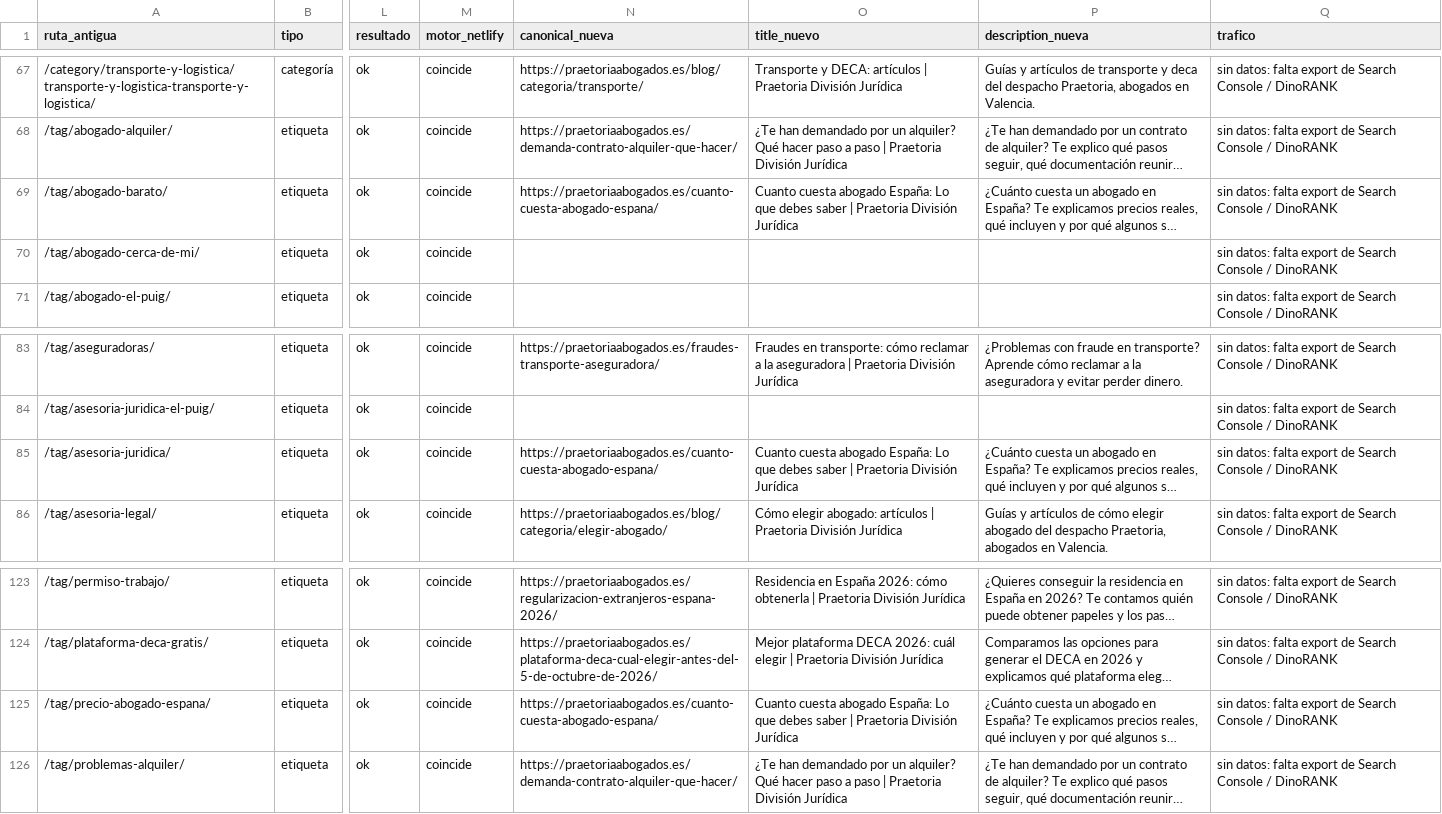
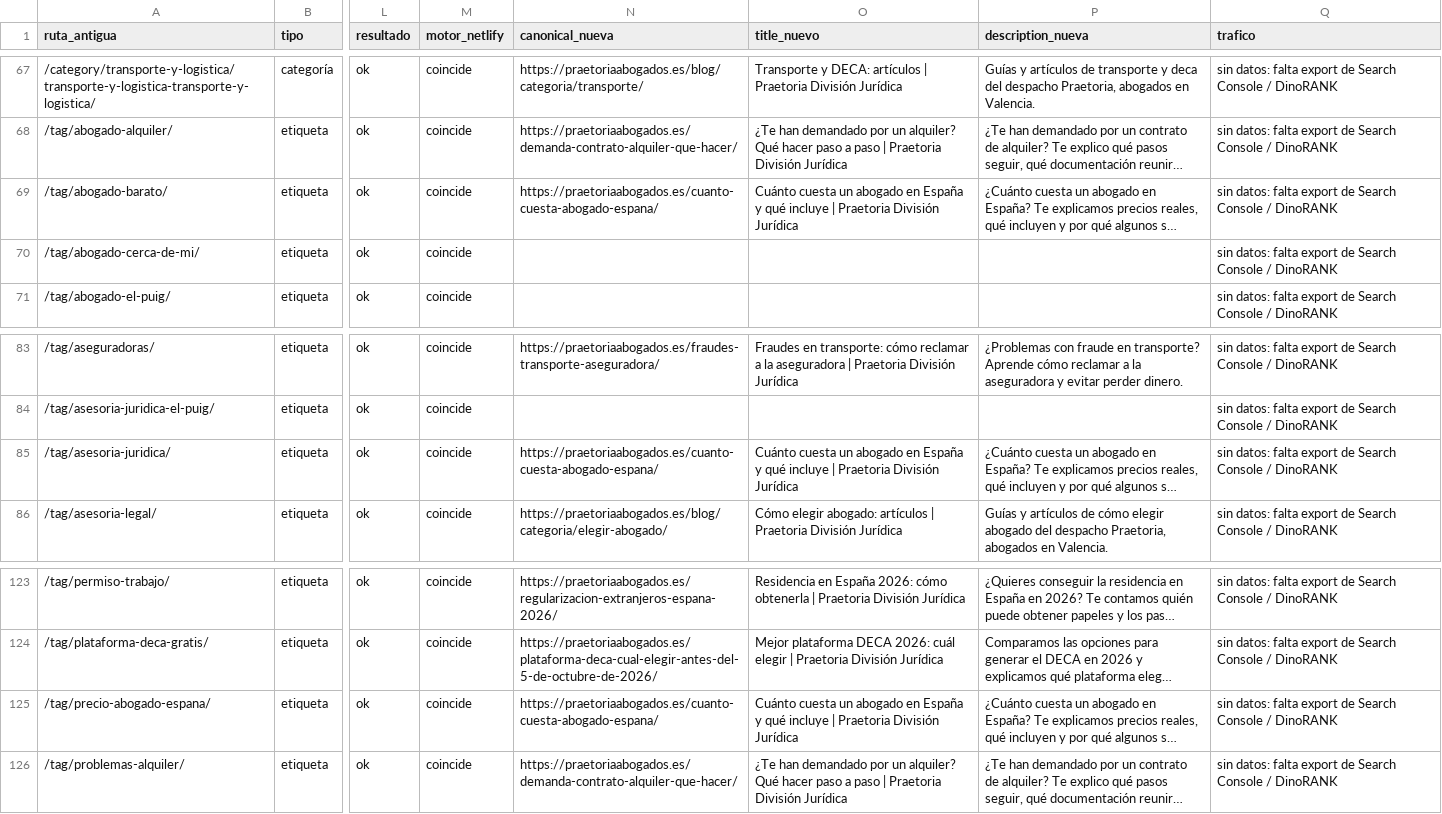
Before and after one commit to FarinosV44/praetoria-web, a CSV file: docs/seo/inventario-urls.csv, drawn as a sheet; only a part is shown, gaps mark what is left out; long unchanged cells end in …; the diff covers the shown part only; the diff names each change by its address in the sheet, - before the commit and + after, or states it on an @@ line.

```diff
--- a/docs/seo/inventario-urls.csv
+++ b/docs/seo/inventario-urls.csv
-O69 (title_nuevo): Cuanto cuesta abogado España: Lo que debes saber | Praetoria…
+O69 (title_nuevo): Cuánto cuesta un abogado en España y qué incluye | Praetoria…
-O85 (title_nuevo): Cuanto cuesta abogado España: Lo que debes saber | Praetoria…
+O85 (title_nuevo): Cuánto cuesta un abogado en España y qué incluye | Praetoria…
-O125 (title_nuevo): Cuanto cuesta abogado España: Lo que debes saber | Praetoria…
+O125 (title_nuevo): Cuánto cuesta un abogado en España y qué incluye | Praetoria…
```
Also changed, not shown: 15 edited cells elsewhere in this file, 10 other files.
